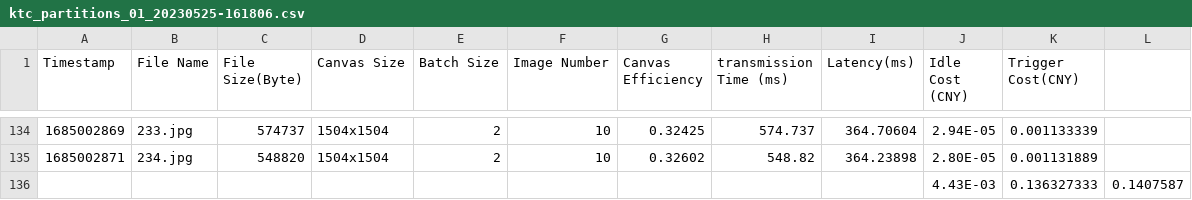
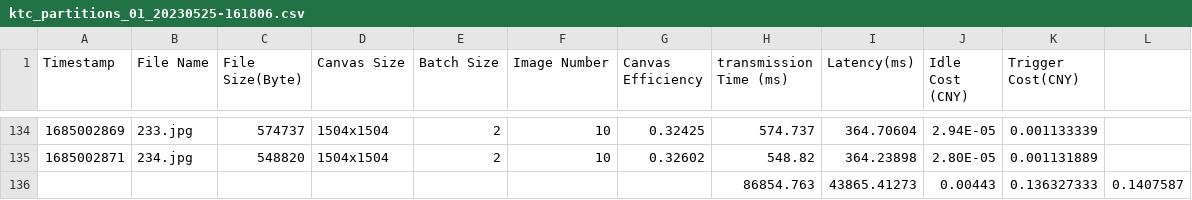
Before and after one commit to Livioni/buffer, a CSV file: data/ktc/ktc_partitions_01_20230525-161806.csv, drawn as a sheet; only a part is shown, gaps mark what is left out; removed rows and columns are numbered as before the commit, all else as after; the diff names each change by its address in the sheet, - before the commit and + after, or states it on an @@ line.

```diff
--- a/data/ktc/ktc_partitions_01_20230525-161806.csv
+++ b/data/ktc/ktc_partitions_01_20230525-161806.csv
-row 136:  |  |  |  |  |  |  |  |  | 4.43E-03 | 0.136327333 | 0.1407587
+row 136:  |  |  |  |  |  |  | 86854.763 | 43865.41273 | 0.00443 | 0.136327333 | 0.1407587
```
Also changed, not shown: data/ktc/ktc_partitions_01_20230525-160506.csv, data/vanilla-partitions/vanilla_scene_01_part_20230525-154256.csv, 11 other files.
